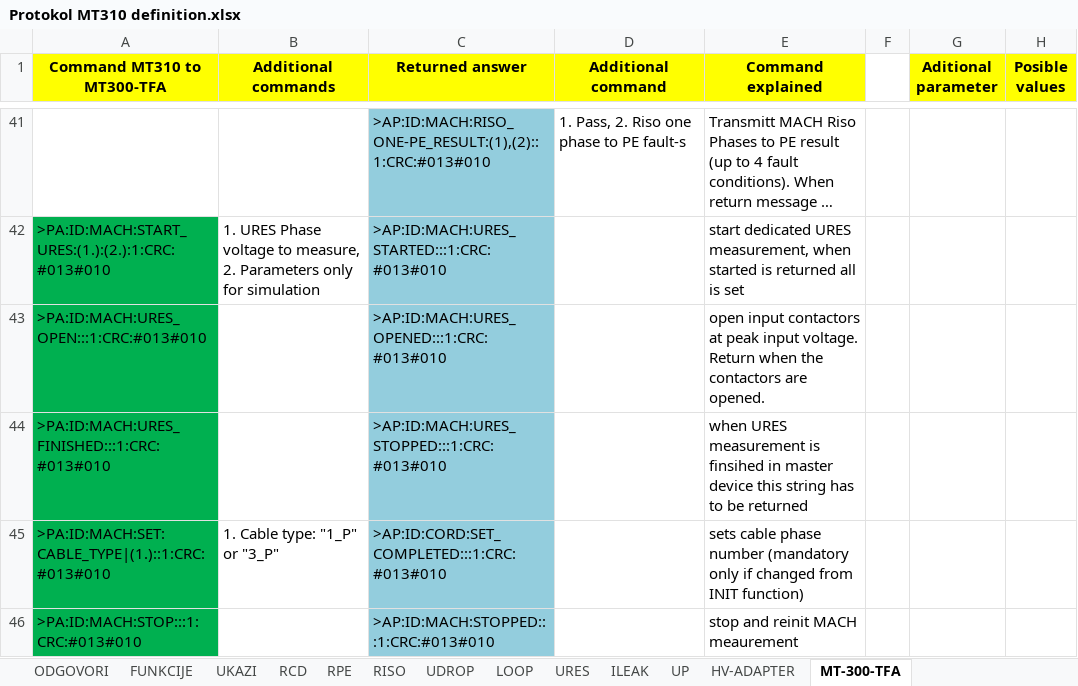
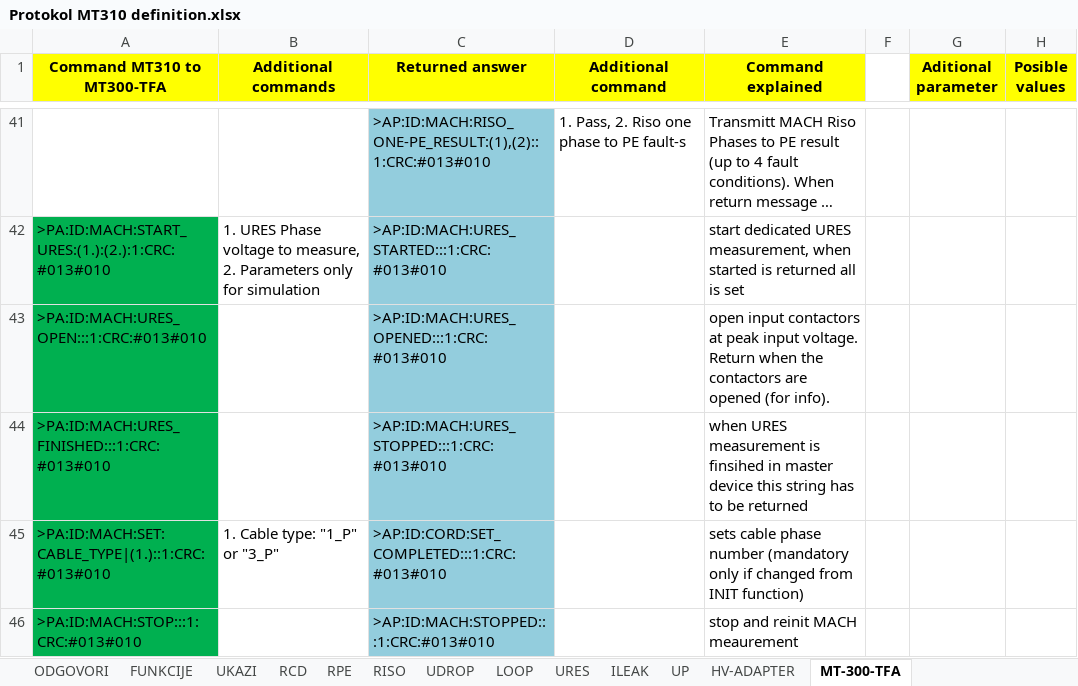
Before and after one commit to studentjan/MT-300-TFA_SVN, an Excel workbook: Protokol MT310 definition.xlsx, sheet MT-300-TFA, drawn as a sheet; only a part is shown, gaps mark what is left out; long unchanged cells end in …; values as stored, in another font and other column widths than the file's, no borders; the diff names each change by its address in the sheet, - before the commit and + after, or states it on an @@ line.

```diff
--- a/Protokol MT310 definition.xlsx (sheet MT-300-TFA)
+++ b/Protokol MT310 definition.xlsx (sheet MT-300-TFA)
-E43 (Command explained): …contactors are opened.
+E43 (Command explained): …contactors are opened (for info).
```
Also changed, not shown: 56 other files.
